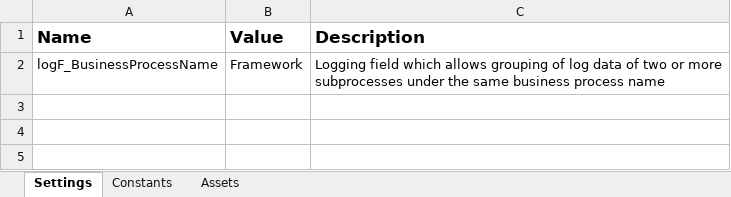
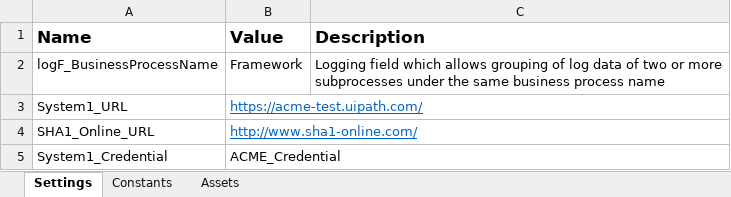
Before and after one commit to sunilsm7/calculate_client_security_hash, an Excel workbook: Data/Config.xlsx, sheet Settings, drawn as a sheet; values as stored, in another font and other column widths than the file's, no borders; the diff names each change by its address in the sheet, - before the commit and + after, or states it on an @@ line.

```diff
--- a/Data/Config.xlsx (sheet Settings)
+++ b/Data/Config.xlsx (sheet Settings)
+row 3: System1_URL | https://acme-test.uipath.com/
+row 4: SHA1_Online_URL | http://www.sha1-online.com/
+row 5: System1_Credential | ACME_Credential
```
Also changed, not shown: sheet Constants, 17 other files.
